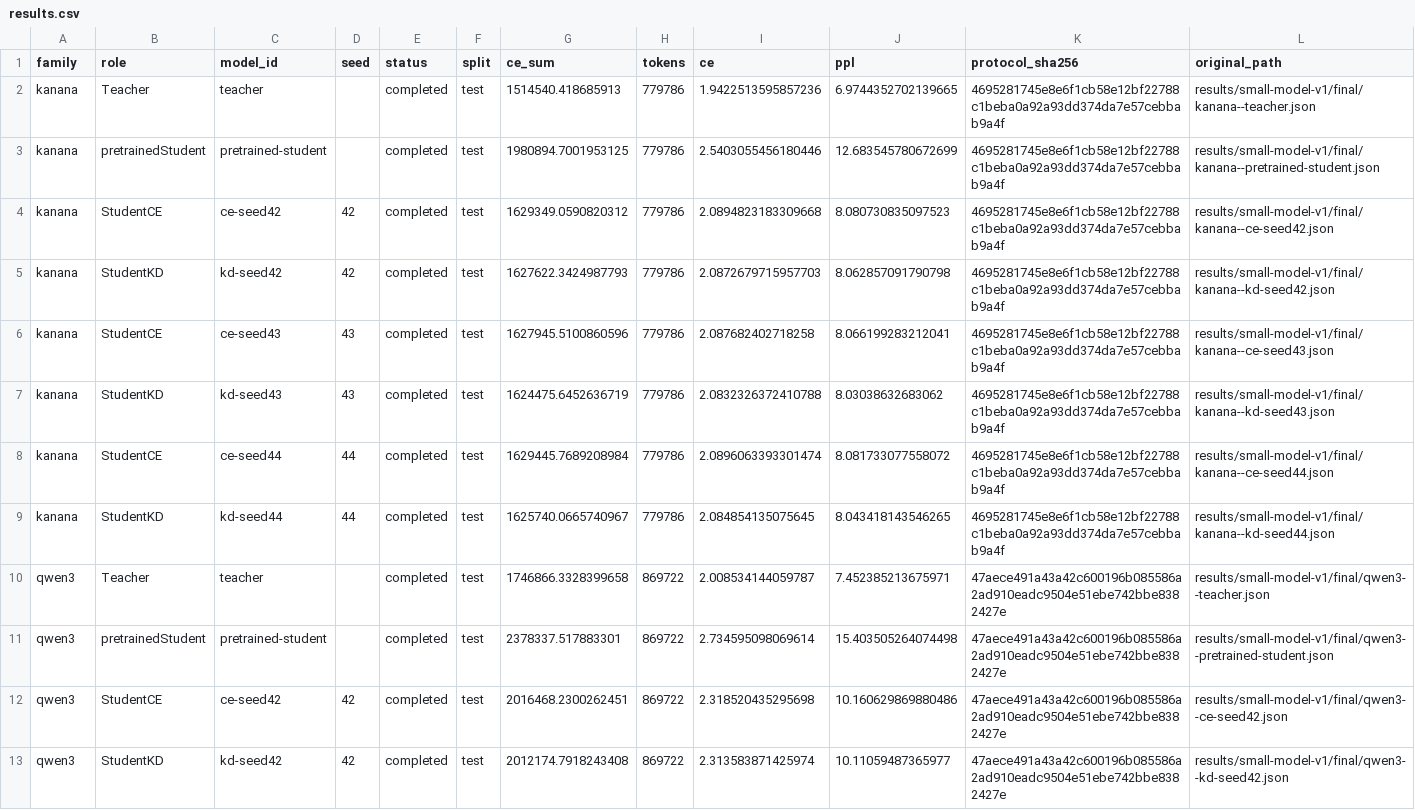
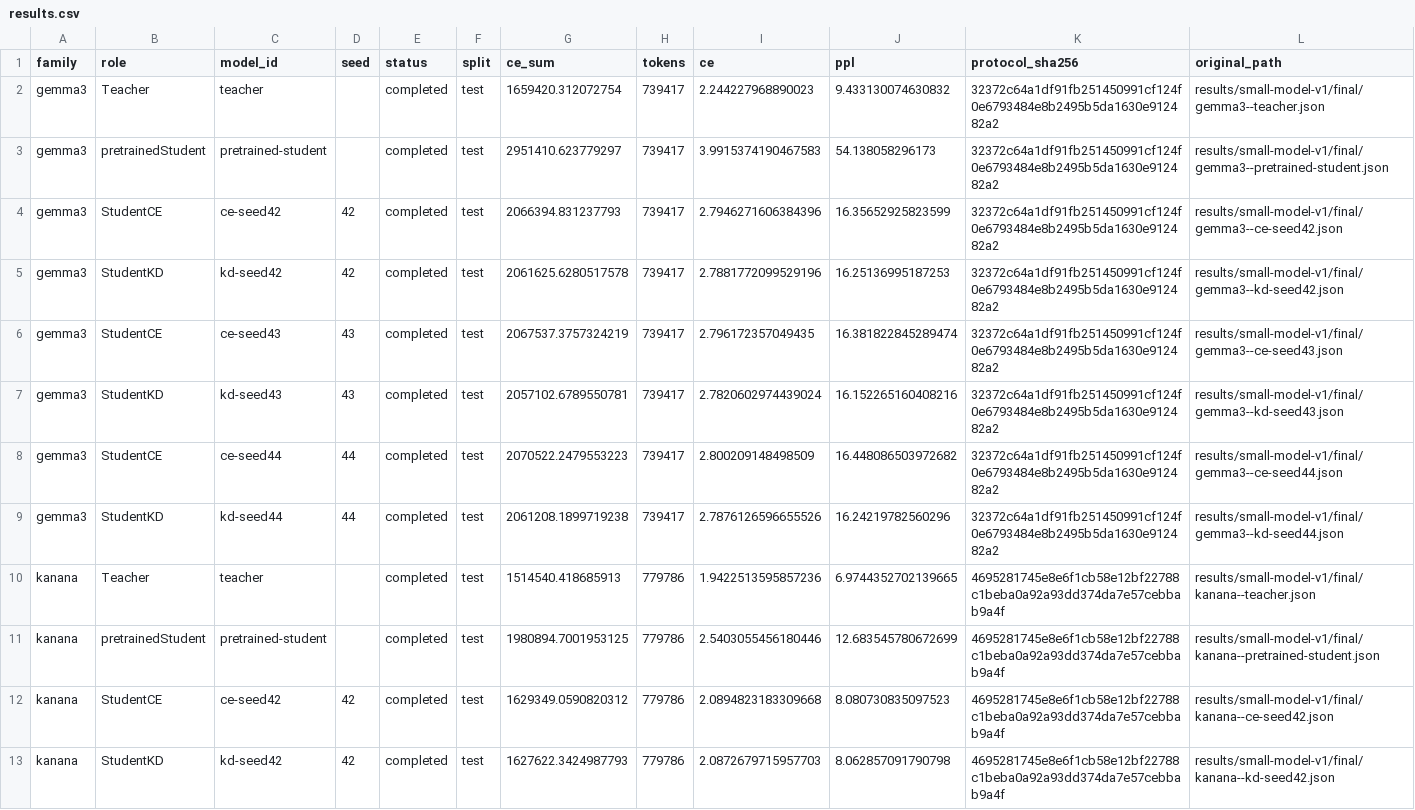
Before and after one commit to YOONPYOGitHub/knowledge-distillation, a CSV file: results/small-model-v1/results.csv, drawn as a sheet; only a part is shown; the shorter side is filled out with more unchanged rows; rows hold the shown columns only; the diff names each change by its address in the sheet, - before the commit and + after, or states it on an @@ line.

```diff
--- a/results/small-model-v1/results.csv
+++ b/results/small-model-v1/results.csv
+row 2: gemma3 | Teacher | teacher |  | completed | test | 1659420.312072754 | 739417 | 2.244227968890023 | 9.433130074630832 | 32372c64a1df91fb251450991cf124f0e6793484e8b2495b5da1630e912482a2 | results/small-model-v1/final/gemma3--teacher.json
+row 3: gemma3 | pretrainedStudent | pretrained-student |  | completed | test | 2951410.623779297 | 739417 | 3.9915374190467583 | 54.138058296173 | 32372c64a1df91fb251450991cf124f0e6793484e8b2495b5da1630e912482a2 | results/small-model-v1/final/gemma3--pretrained-student.json
+row 4: gemma3 | StudentCE | ce-seed42 | 42 | completed | test | 2066394.831237793 | 739417 | 2.7946271606384396 | 16.35652925823599 | 32372c64a1df91fb251450991cf124f0e6793484e8b2495b5da1630e912482a2 | results/small-model-v1/final/gemma3--ce-seed42.json
+row 5: gemma3 | StudentKD | kd-seed42 | 42 | completed | test | 2061625.6280517578 | 739417 | 2.7881772099529196 | 16.25136995187253 | 32372c64a1df91fb251450991cf124f0e6793484e8b2495b5da1630e912482a2 | results/small-model-v1/final/gemma3--kd-seed42.json
+row 6: gemma3 | StudentCE | ce-seed43 | 43 | completed | test | 2067537.3757324219 | 739417 | 2.796172357049435 | 16.381822845289474 | 32372c64a1df91fb251450991cf124f0e6793484e8b2495b5da1630e912482a2 | results/small-model-v1/final/gemma3--ce-seed43.json
+row 7: gemma3 | StudentKD | kd-seed43 | 43 | completed | test | 2057102.6789550781 | 739417 | 2.7820602974439024 | 16.152265160408216 | 32372c64a1df91fb251450991cf124f0e6793484e8b2495b5da1630e912482a2 | results/small-model-v1/final/gemma3--kd-seed43.json
+row 8: gemma3 | StudentCE | ce-seed44 | 44 | completed | test | 2070522.2479553223 | 739417 | 2.800209148498509 | 16.448086503972682 | 32372c64a1df91fb251450991cf124f0e6793484e8b2495b5da1630e912482a2 | results/small-model-v1/final/gemma3--ce-seed44.json
+row 9: gemma3 | StudentKD | kd-seed44 | 44 | completed | test | 2061208.1899719238 | 739417 | 2.7876126596655526 | 16.24219782560296 | 32372c64a1df91fb251450991cf124f0e6793484e8b2495b5da1630e912482a2 | results/small-model-v1/final/gemma3--kd-seed44.json
```
Also changed, not shown: results/small-model-v1/paired_effects.csv, 17 other files.
